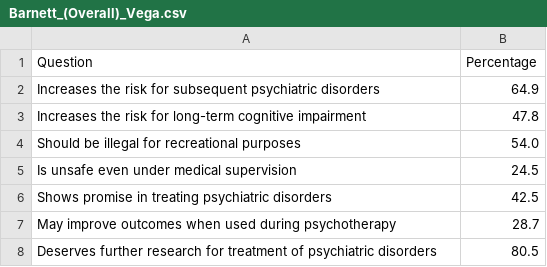
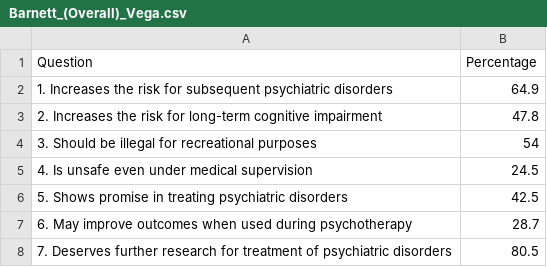
Before and after one commit to DataViz47/psychedelic-support, a CSV file: Barnett_(Overall)_Vega.csv, drawn as a sheet.

```diff
--- a/Barnett_(Overall)_Vega.csv
+++ b/Barnett_(Overall)_Vega.csv
@@ -1,8 +1,8 @@
 Question,Percentage
-Increases the risk for subsequent psychiatric disorders,64.9
-Increases the risk for long-term cognitive impairment,47.8
-Should be illegal for recreational purposes,54.0
-Is unsafe even under medical supervision,24.5
-Shows promise in treating psychiatric disorders,42.5
-May improve outcomes when used during psychotherapy,28.7
-Deserves further research for treatment of psychiatric disorders,80.5
+1.  Increases  the  risk  for  subsequent  psychiatric  disorders,64.9
+2.  Increases  the  risk  for  long-term  cognitive  impairment,47.8
+3.  Should  be  illegal  for  recreational  purposes,54
+4.  Is  unsafe  even  under  medical  supervision,24.5
+5.  Shows  promise  in  treating  psychiatric  disorders,42.5
+6.  May  improve  outcomes  when  used  during  psychotherapy,28.7
+7.  Deserves  further  research  for  treatment  of  psychiatric  disorders,80.5
```
Also changed, not shown: Barnett_(Gender)_Vega.csv, Barnett_(Training)_Vega.csv.
